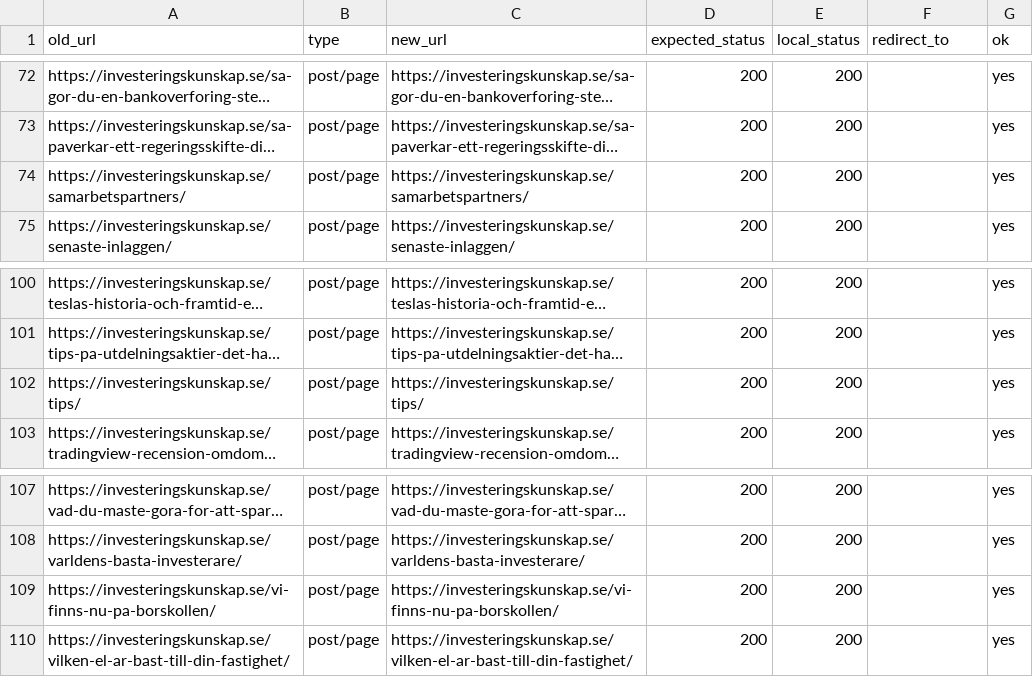
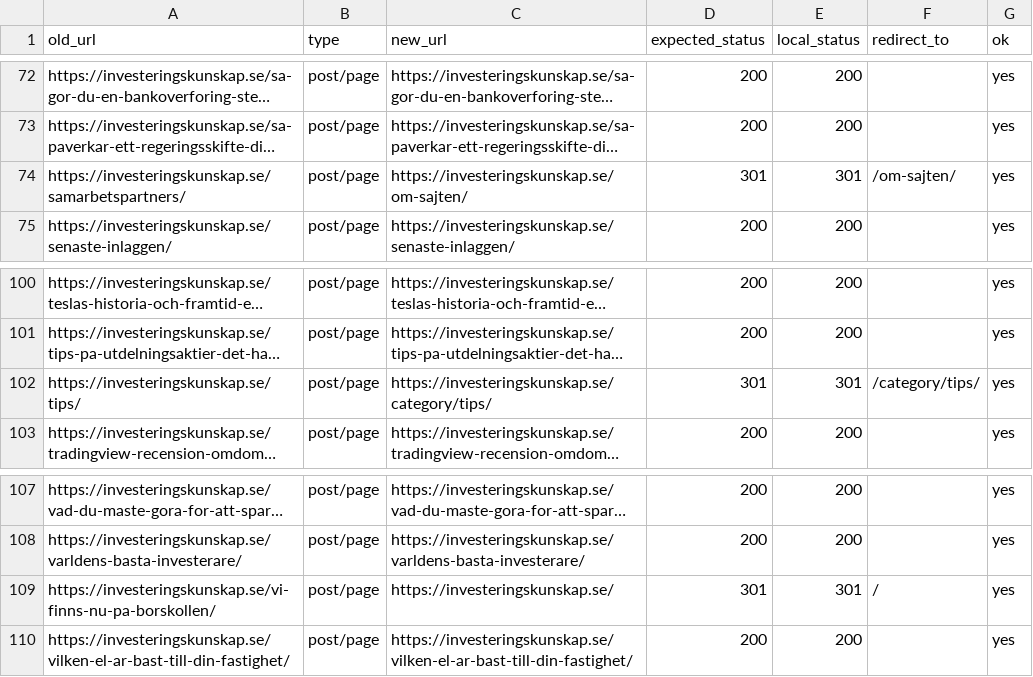
Before and after one commit to hovapontus/investeringskunskap, a CSV file: import/url-map.csv, drawn as a sheet; only a part is shown, gaps mark what is left out; long unchanged cells end in …; the diff names each change by its address in the sheet, - before the commit and + after, or states it on an @@ line.

```diff
--- a/import/url-map.csv
+++ b/import/url-map.csv
-C74 (new_url): https://investeringskunskap.se/samarbetspartners/
+C74 (new_url): https://investeringskunskap.se/om-sajten/
-D74 (expected_status): 200
+D74 (expected_status): 301
-E74 (local_status): 200
+E74 (local_status): 301
-F74 (redirect_to): (empty)
+F74 (redirect_to): /om-sajten/
-C102 (new_url): https://investeringskunskap.se/tips/
+C102 (new_url): https://investeringskunskap.se/category/tips/
-D102 (expected_status): 200
+D102 (expected_status): 301
-E102 (local_status): 200
+E102 (local_status): 301
-F102 (redirect_to): (empty)
+F102 (redirect_to): /category/tips/
-C109 (new_url): https://investeringskunskap.se/vi-finns-nu-pa-borskollen/
+C109 (new_url): https://investeringskunskap.se/
-D109 (expected_status): 200
+D109 (expected_status): 301
-E109 (local_status): 200
+E109 (local_status): 301
-F109 (redirect_to): (empty)
+F109 (redirect_to): /
```
Also changed, not shown: 6 other files.
